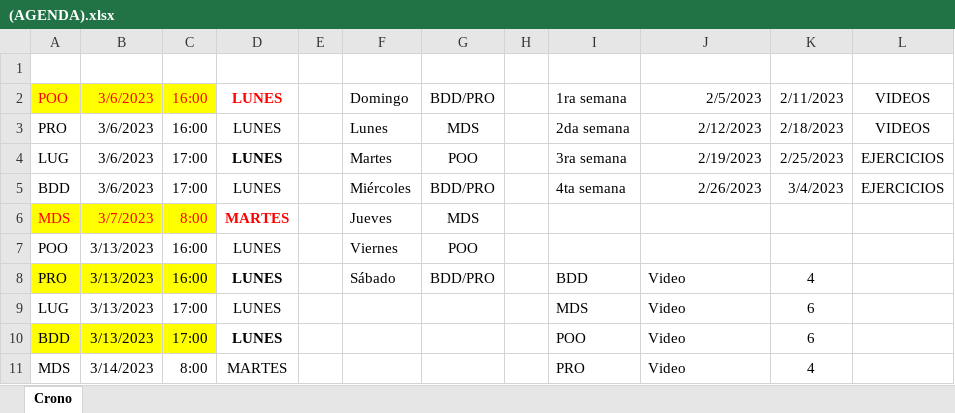
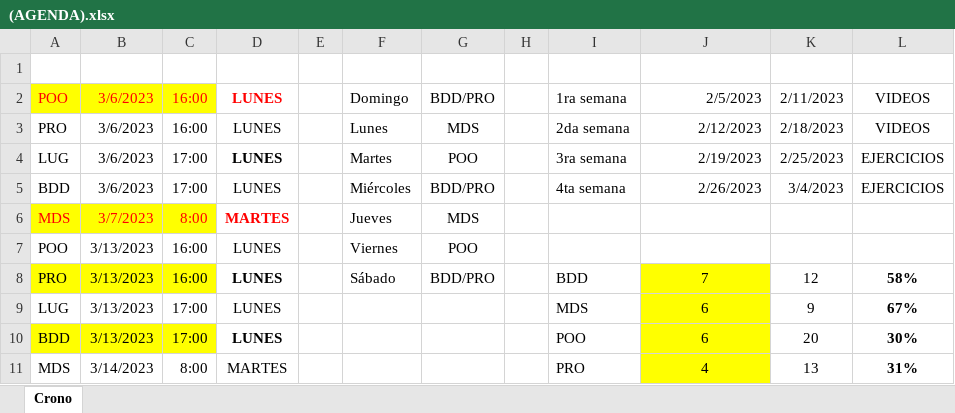
Before and after one commit to zherar7ordoya/AP5, an Excel workbook: (EndGame)/(AGENDA).xlsx, sheet Crono, drawn as a sheet; values as stored, in another font and other column widths than the file's, no borders; conditional formats not drawn; the diff names each change by its address in the sheet, - before the commit and + after, or states it on an @@ line.

```diff
--- a/(EndGame)/(AGENDA).xlsx (sheet Crono)
+++ b/(EndGame)/(AGENDA).xlsx (sheet Crono)
-J8: Video
+J8: 7
@@ J8:J11 fill: none → #FFFF00, alignment: left → center @@
-K8: 4
+K8: 12
-L8: (empty)
+L8: 58%
-J9:J10: Video
+J9:J10: 6
-K9: 6
+K9: 9
-L9: (empty)
+L9: 67%
-K10: 6
+K10: 20
-L10: (empty)
+L10: 30%
-J11: Video
+J11: 4
-K11: 4
+K11: 13
-L11: (empty)
+L11: 31%
```
Also changed, not shown: 37 other files.
